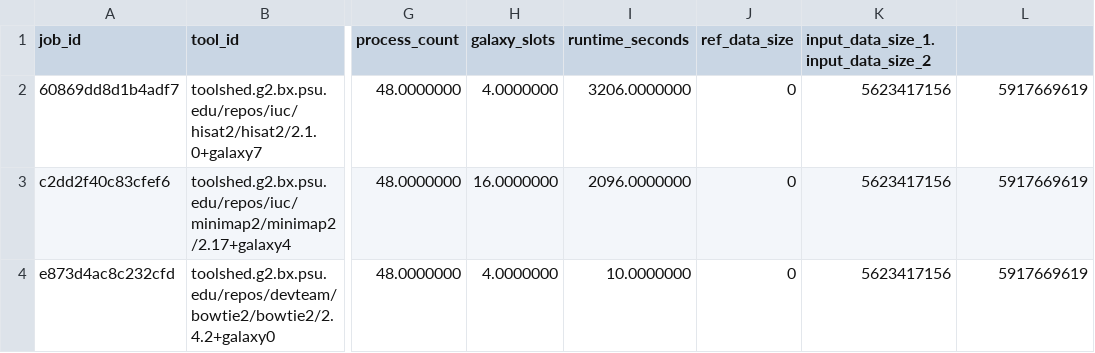
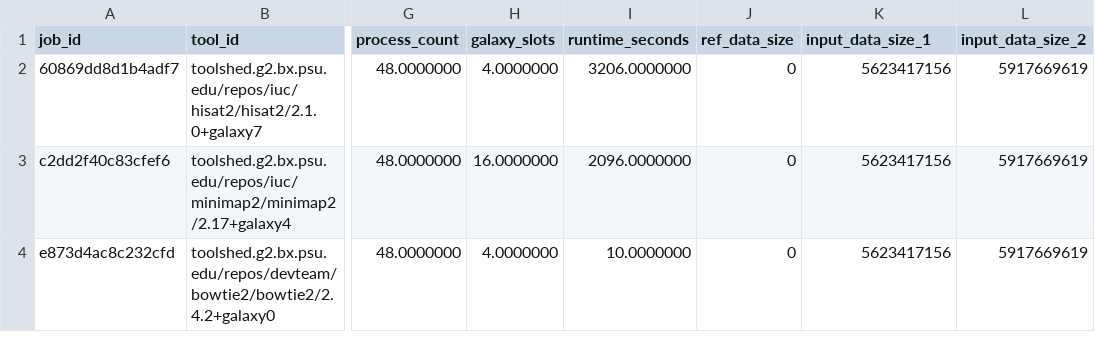
Before and after one commit to ksuderman/resource-prediction-experiments, a CSV file: models/TestA.csv, drawn as a sheet; only a part is shown, gaps mark what is left out; the diff names each change by its address in the sheet, - before the commit and + after, or states it on an @@ line.

Commit message:
Update ML training data

```diff
--- a/models/TestA.csv
+++ b/models/TestA.csv
-K1: input_data_size_1.input_data_size_2
+K1: input_data_size_1
-L1: (empty)
+L1: input_data_size_2
```
